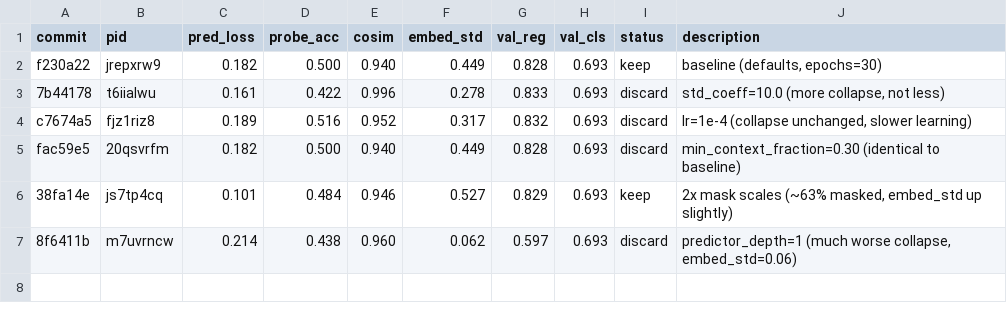
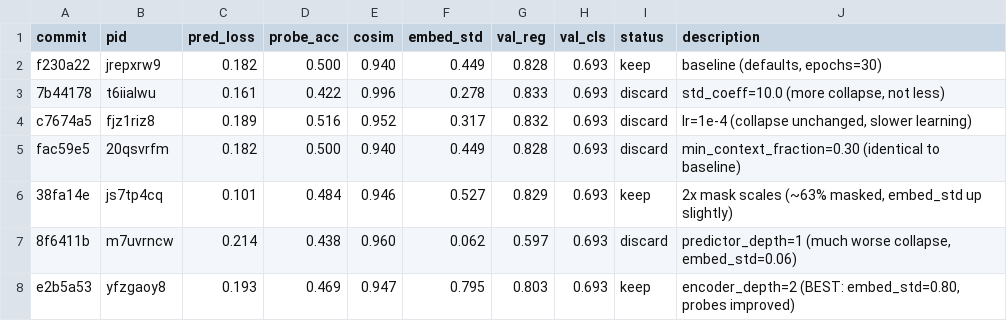
Before and after one commit to dungscout96/eb_jepa_eeg, a TSV file: results.tsv, drawn as a sheet; the diff names each change by its address in the sheet, - before the commit and + after, or states it on an @@ line.

```diff
--- a/results.tsv
+++ b/results.tsv
+row 8: e2b5a53 | yfzgaoy8 | 0.193 | 0.469 | 0.947 | 0.795 | 0.803 | 0.693 | keep | encoder_depth=2 (BEST: embed_std=0.80, probes improved)
```
Also changed, not shown: 1 other file.
